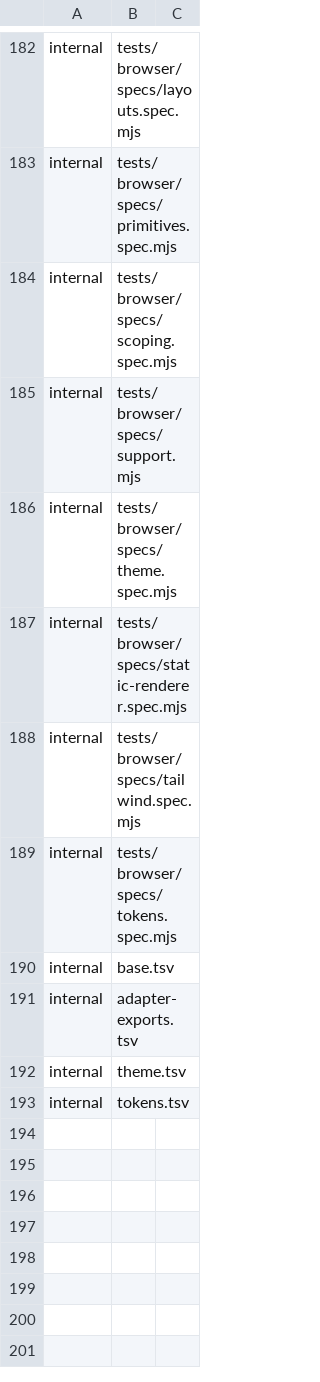
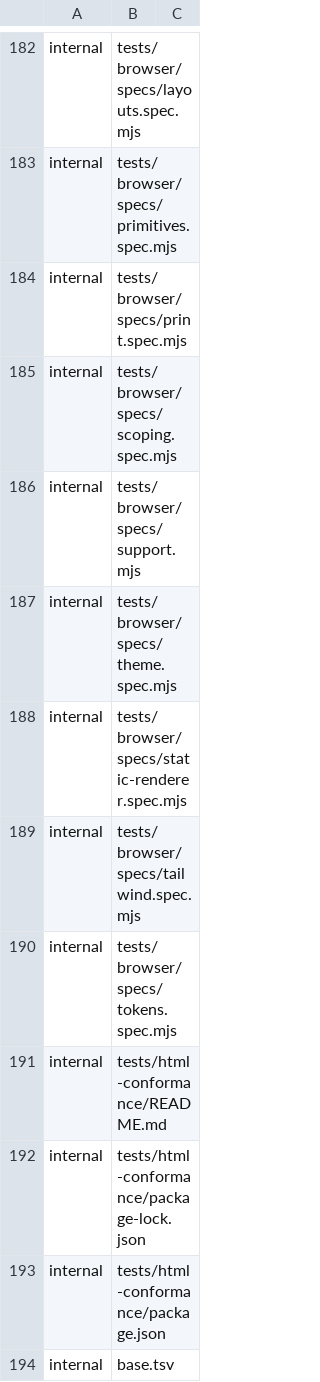
Before and after one commit to luckgrid/design-system, a TSV file: bootstrap-surfaces.tsv, drawn as a sheet; only a part is shown, gaps mark what is left out; the shorter side is filled out with more unchanged rows.

```diff
--- a/bootstrap-surfaces.tsv
+++ b/bootstrap-surfaces.tsv
@@ -183,2 +183,3 @@ internal	tests/browser/specs/layouts.spec.mjs
 internal	tests/browser/specs/primitives.spec.mjs
+internal	tests/browser/specs/print.spec.mjs
 internal	tests/browser/specs/scoping.spec.mjs
@@ -189,2 +190,5 @@ internal	tests/browser/specs/tailwind.spec.mjs
 internal	tests/browser/specs/tokens.spec.mjs
+internal	tests/html-conformance/README.md
+internal	tests/html-conformance/package-lock.json
+internal	tests/html-conformance/package.json
 internal	base.tsv
```
Also changed, not shown: 14 other files.
